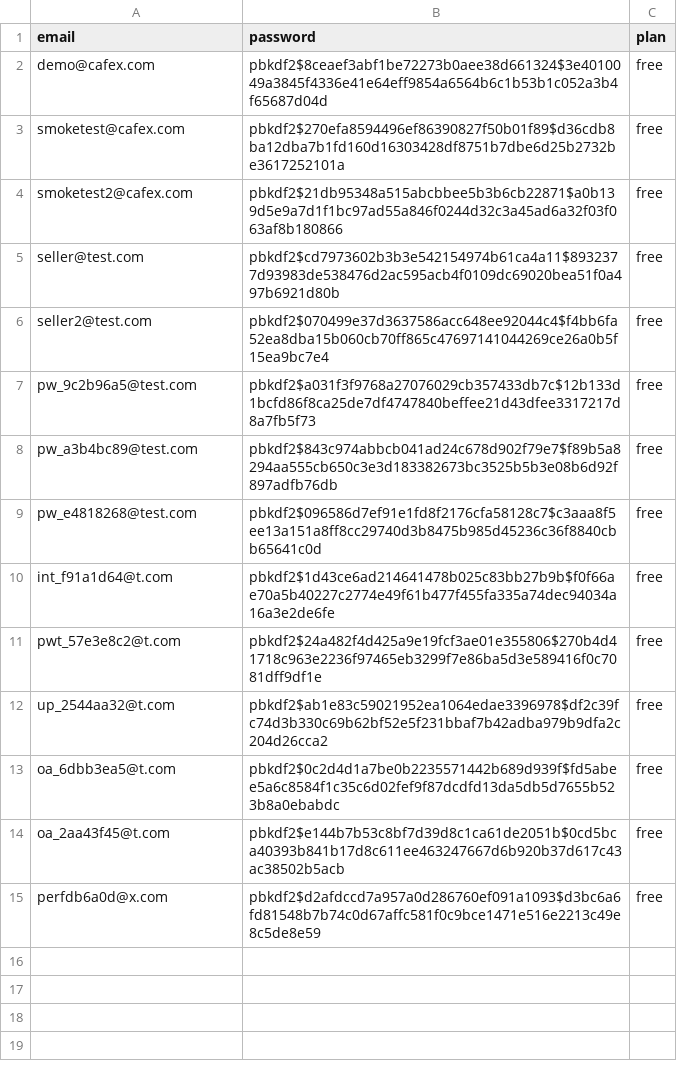
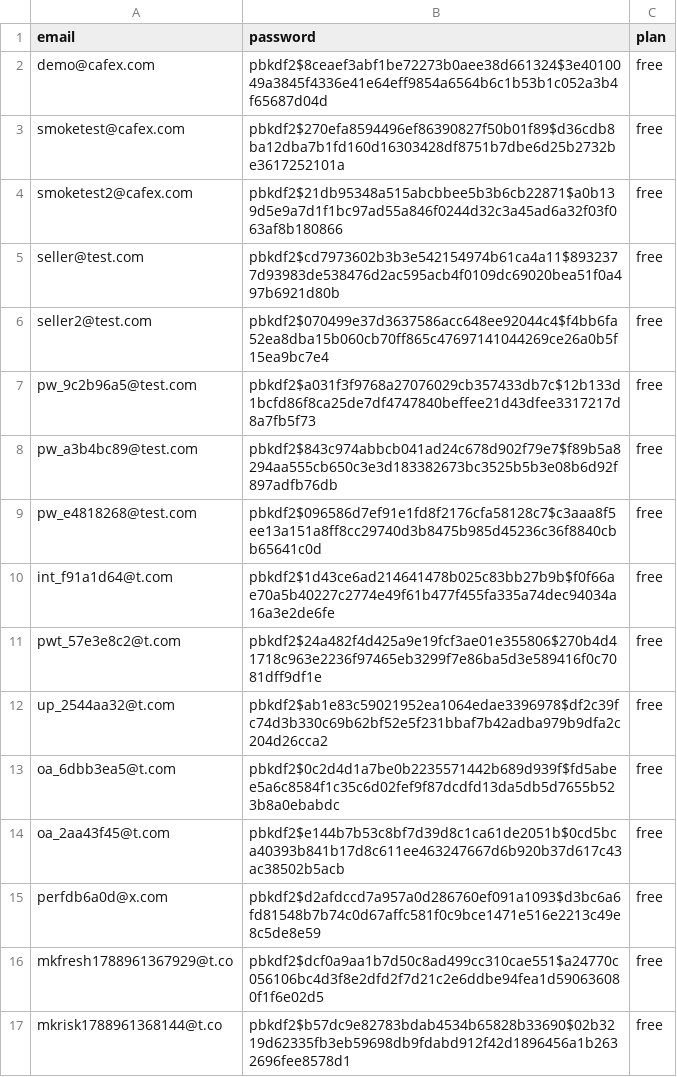
Before and after one commit to HarshModi1412/Art, a CSV file: data/user.csv, drawn as a sheet.

```diff
--- a/data/user.csv
+++ b/data/user.csv
@@ -15 +15,3 @@ oa_2aa43f45@t.com,pbkdf2$e144b7b53c8bf7d39d8c1ca61de2051b$0cd5bca40393b841b17d8c
 perfdb6a0d@x.com,pbkdf2$d2afdccd7a957a0d286760ef091a1093$d3bc6a6fd81548b7b74c0d67affc581f0c9bce1471e516e2213c49e8c5de8e59,free
+mkfresh1788961367929@t.co,pbkdf2$dcf0a9aa1b7d50c8ad499cc310cae551$a24770c056106bc4d3f8e2dfd2f7d21c2e6ddbe94fea1d590636080f1f6e02d5,free
+mkrisk1788961368144@t.co,pbkdf2$b57dc9e82783bdab4534b65828b33690$02b3219d62335fb3eb59698db9fdabd912f42d1896456a1b2632696fee8578d1,free
```
Also changed, not shown: 4 other files.
